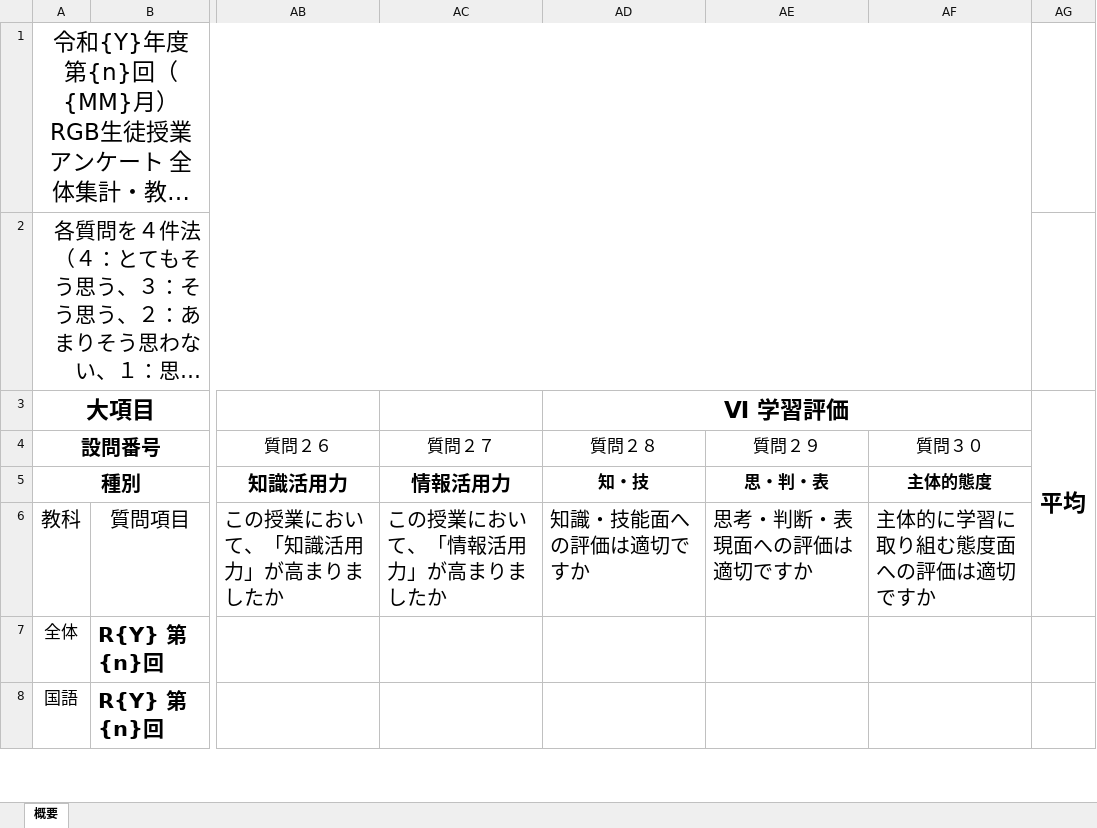
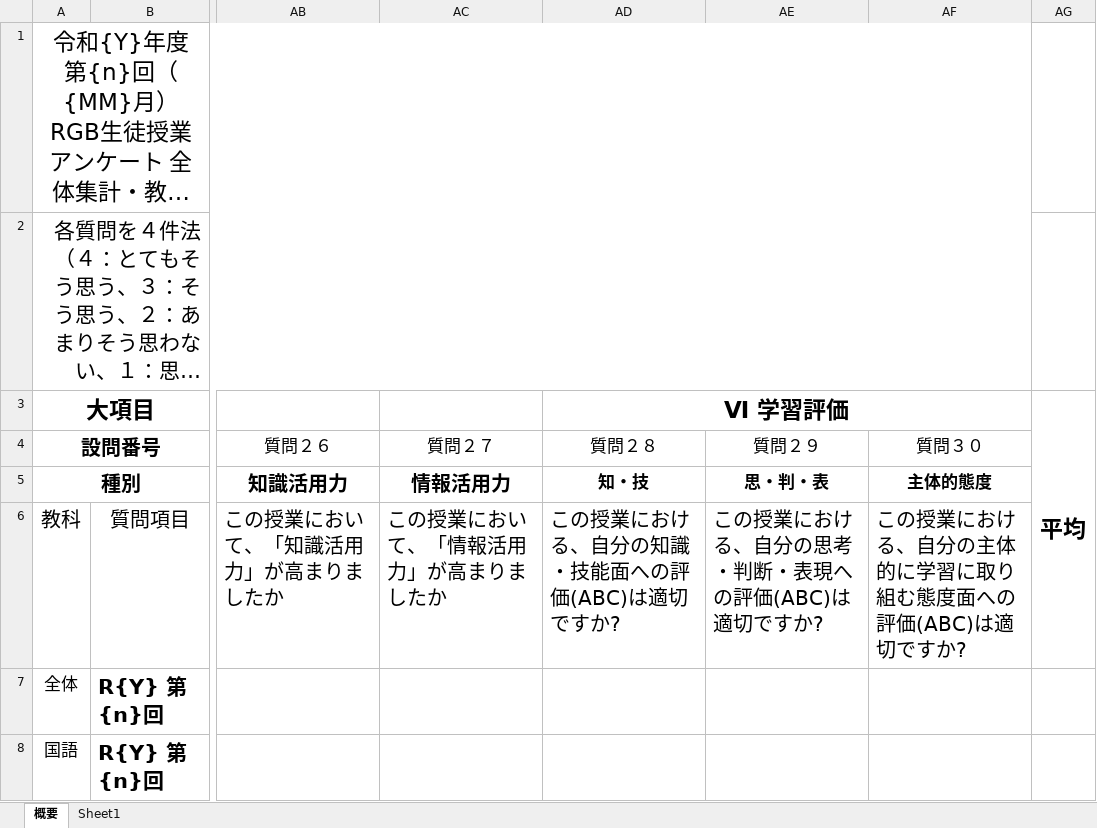
Before and after one commit to itou-daiki/RGB-Student-Evaluation-of-Instruction, an Excel workbook: テンプレート.xlsx, sheet 概要, drawn as a sheet; only a part is shown, gaps mark what is left out; long unchanged cells end in …; values as stored, in another font and other column widths than the file's, no borders; conditional formats not drawn; the diff names each change by its address in the sheet, - before the commit and + after, or states it on an @@ line.

```diff
--- a/テンプレート.xlsx (sheet 概要)
+++ b/テンプレート.xlsx (sheet 概要)
+sheet tab: Sheet1
-AD6 (Ⅵ 学習評価): 知識・技能面への評価は適切ですか
+AD6 (Ⅵ 学習評価): この授業における、自分の知識・技能面への評価(ABC)は適切ですか?
-AE6: 思考・判断・表現面への評価は適切ですか
+AE6: この授業における、自分の思考・判断・表現への評価(ABC)は適切ですか?
-AF6: 主体的に学習に取り組む態度面への評価は適切ですか
+AF6: この授業における、自分の主体的に学習に取り組む態度面への評価(ABC)は適切ですか?
```
